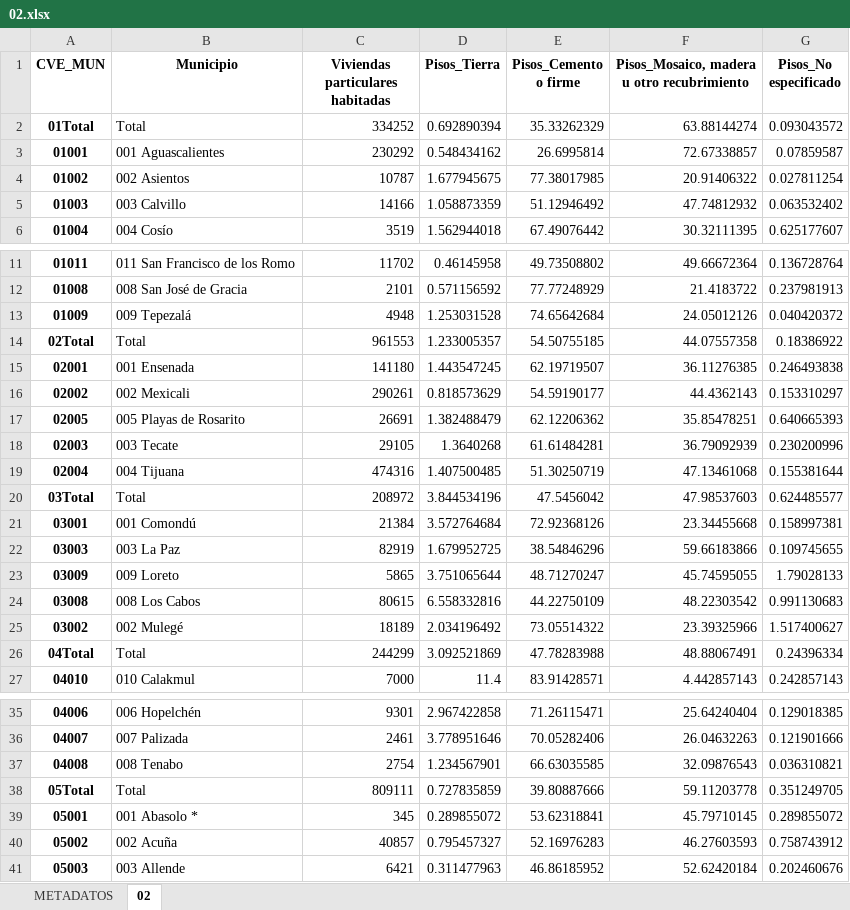
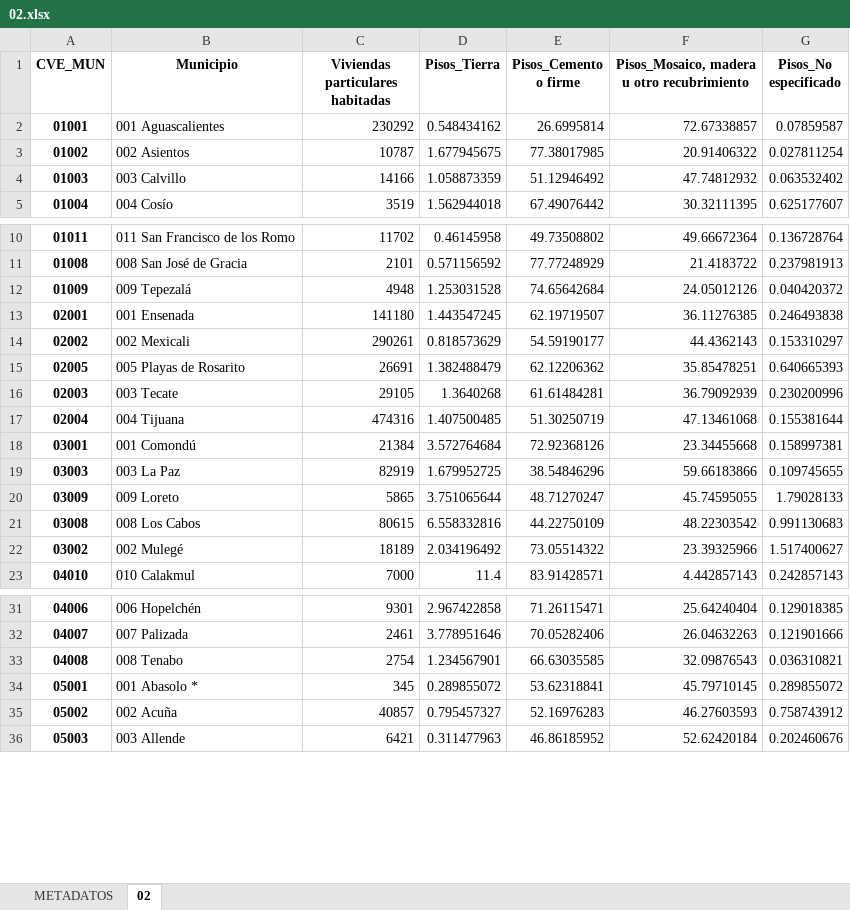
Before and after one commit to INECC-PCCS/01_Dmine, an Excel workbook: Datasets/EI2015/02.xlsx, sheet 02, drawn as a sheet; only a part is shown, gaps mark what is left out; values as stored, in another font and other column widths than the file's, no borders; the diff covers the shown part only; the diff names each change by its address in the sheet, - before the commit and + after, or states it on an @@ line.

Commit message:
commit 20171204
- Finalizada la limpieza del dataset "Encuesta Intercensal 2015".
- Iniciado script para construcción de parámetros de este dataset.
- Correcciones a script de variable de integridad
- Terminado parámetro P0403
- Iniciado parámetro P0402

```diff
--- a/Datasets/EI2015/02.xlsx (sheet 02)
+++ b/Datasets/EI2015/02.xlsx (sheet 02)
-row 2: 01Total | Total | 334252 | 0.692890394 | 35.33262329 | 63.88144274 | 0.093043572
-row 14: 02Total | Total | 961553 | 1.233005357 | 54.50755185 | 44.07557358 | 0.18386922
-row 20: 03Total | Total | 208972 | 3.844534196 | 47.5456042 | 47.98537603 | 0.624485577
-row 26: 04Total | Total | 244299 | 3.092521869 | 47.78283988 | 48.88067491 | 0.24396334
-row 38: 05Total | Total | 809111 | 0.727835859 | 39.80887666 | 59.11203778 | 0.351249705
```
Also changed, not shown: 27 removed rows elsewhere in this sheet, sheet METADATOS, 00_Generales/CatalogoParametros.xlsx, Datasets/EI2015/09.xlsx, 32 other files.
